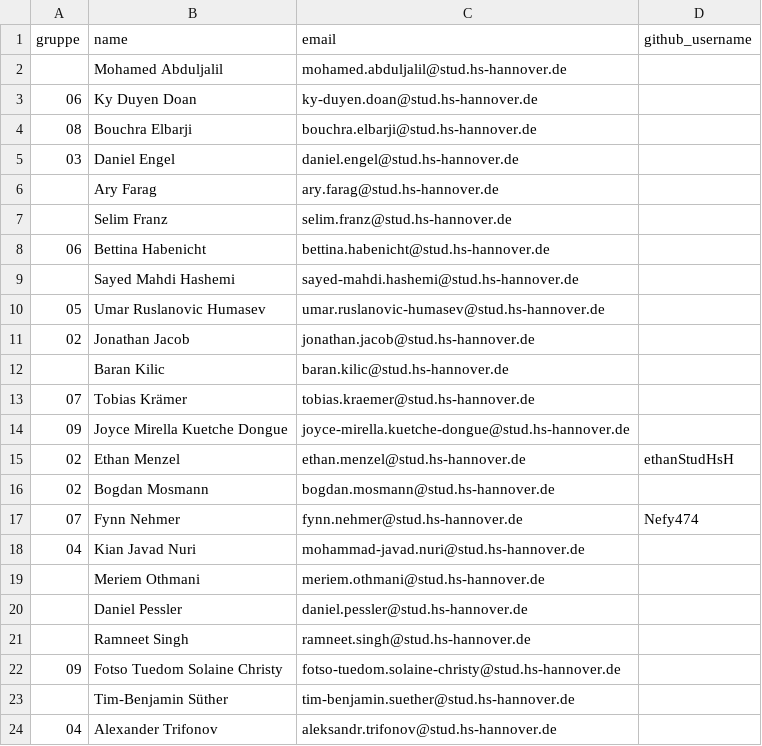
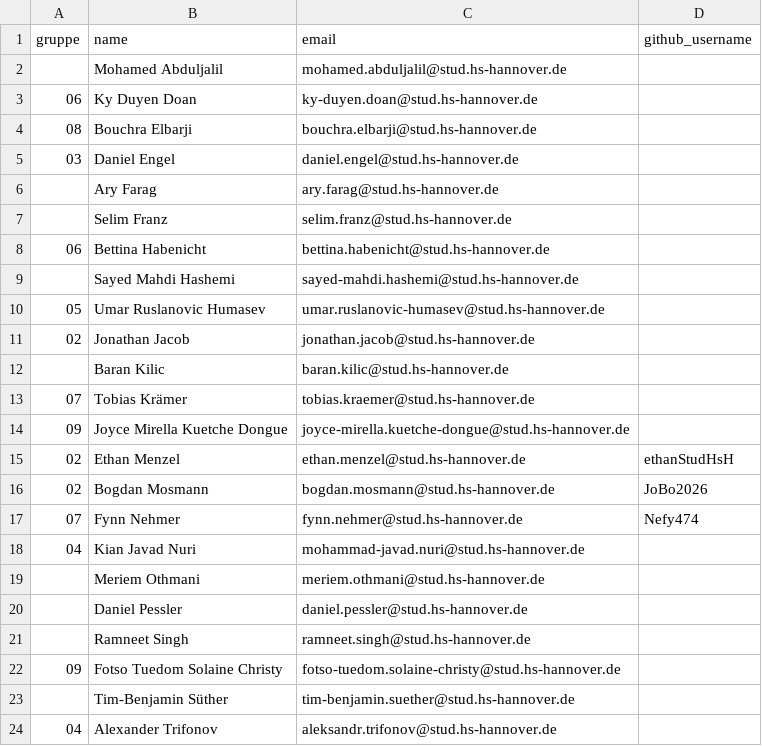
Before and after one commit to hsh-bis242/hsh-bi-class, a CSV file: gruppen/ws26_github.csv, drawn as a sheet.

```diff
--- a/gruppen/ws26_github.csv
+++ b/gruppen/ws26_github.csv
@@ -15,3 +15,3 @@ gruppe,name,email,github_username
 02,Ethan Menzel,ethan.menzel@stud.hs-hannover.de,ethanStudHsH
-02,Bogdan Mosmann,bogdan.mosmann@stud.hs-hannover.de,
+02,Bogdan Mosmann,bogdan.mosmann@stud.hs-hannover.de,JoBo2026
 07,Fynn Nehmer,fynn.nehmer@stud.hs-hannover.de,Nefy474
```
